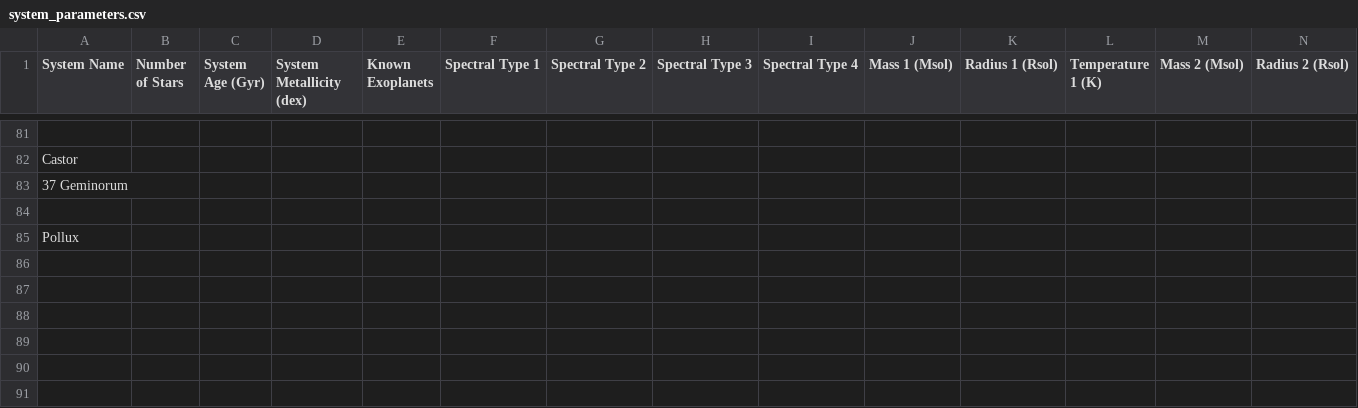
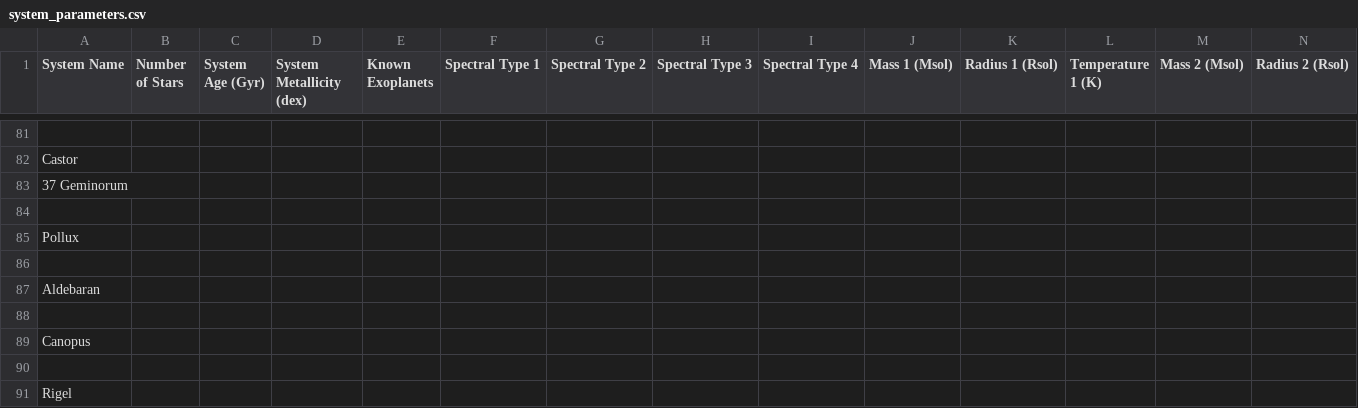
Before and after one commit to tcdoggett/gaia, a CSV file: src/planetary_system_data/system_parameters.csv, drawn as a sheet; only a part is shown, gaps mark what is left out; rows hold the shown columns only; the diff names each change by its address in the sheet, - before the commit and + after, or states it on an @@ line.

Commit message:
Update system_parameters.csv

```diff
--- a/src/planetary_system_data/system_parameters.csv
+++ b/src/planetary_system_data/system_parameters.csv
+row 86: (empty)
+row 87: Aldebaran
+row 88: (empty)
+row 89: Canopus
+row 90: (empty)
+row 91: Rigel
```
